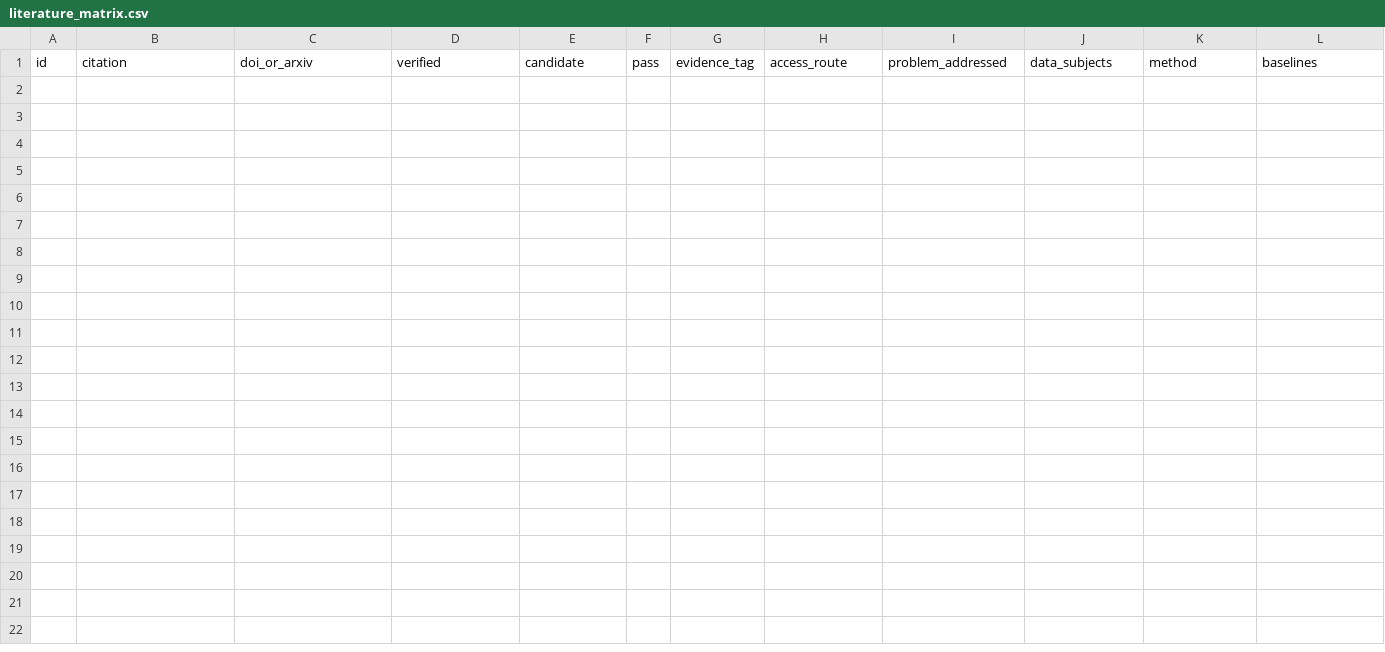
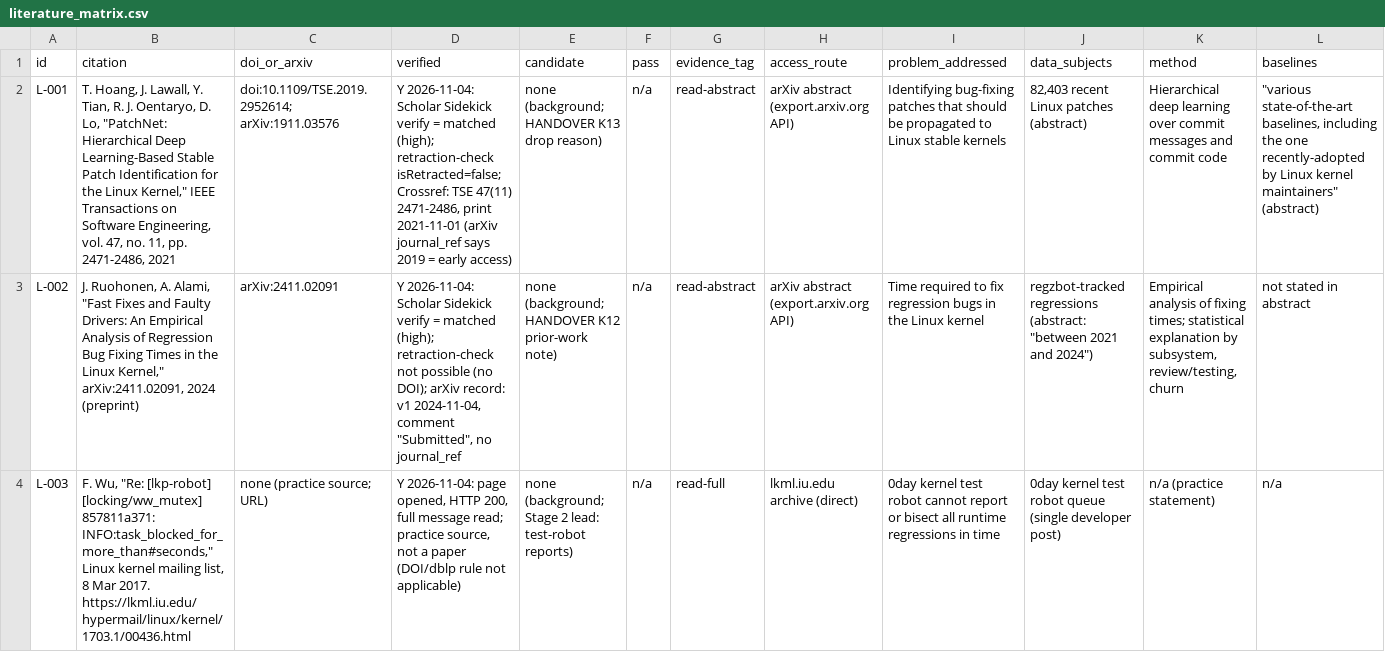
Before and after one commit to ReachMuhammadAhmed/Project_ExtBridge, a CSV file: topic-discovery/literature_matrix.csv, drawn as a sheet; only a part is shown; rows hold the shown columns only; the diff names each change by its address in the sheet, - before the commit and + after, or states it on an @@ line.

```diff
--- a/topic-discovery/literature_matrix.csv
+++ b/topic-discovery/literature_matrix.csv
+row 2: L-001 | T. Hoang, J. Lawall, Y. Tian, R. J. Oentaryo, D. Lo, "PatchNet: Hierarchical Deep Learning-Based Stable Patch Identification for the Linux Kernel," IEEE Transactions on Software Engineering, vol. 47, no. 11, pp. 2471-2486, 2021 | doi:10.1109/TSE.2019.2952614; arXiv:1911.03576 | Y 2026-11-04: Scholar Sidekick verify = matched (high); retraction-check isRetracted=false; Crossref: TSE 47(11) 2471-2486, print 2021-11-01 (arXiv journal_ref says 2019 = early access) | none (background; HANDOVER K13 drop reason) | n/a | read-abstract | arXiv abstract (export.arxiv.org API) | Identifying bug-fixing patches that should be propagated to Linux stable kernels | 82,403 recent Linux patches (abstract) | Hierarchical deep learning over commit messages and commit code | "various state-of-the-art baselines, including the one recently-adopted by Linux kernel maintainers" (abstract)
+row 3: L-002 | J. Ruohonen, A. Alami, "Fast Fixes and Faulty Drivers: An Empirical Analysis of Regression Bug Fixing Times in the Linux Kernel," arXiv:2411.02091, 2024 (preprint) | arXiv:2411.02091 | Y 2026-11-04: Scholar Sidekick verify = matched (high); retraction-check not possible (no DOI); arXiv record: v1 2024-11-04, comment "Submitted", no journal_ref | none (background; HANDOVER K12 prior-work note) | n/a | read-abstract | arXiv abstract (export.arxiv.org API) | Time required to fix regression bugs in the Linux kernel | regzbot-tracked regressions (abstract: "between 2021 and 2024") | Empirical analysis of fixing times; statistical explanation by subsystem, review/testing, churn | not stated in abstract
+row 4: L-003 | F. Wu, "Re: [lkp-robot] [locking/ww_mutex] 857811a371: INFO:task_blocked_for_more_than#seconds," Linux kernel mailing list, 8 Mar 2017. https://lkml.iu.edu/hypermail/linux/kernel/1703.1/00436.html | none (practice source; URL) | Y 2026-11-04: page opened, HTTP 200, full message read; practice source, not a paper (DOI/dblp rule not applicable) | none (background; Stage 2 lead: test-robot reports) | n/a | read-full | lkml.iu.edu archive (direct) | 0day kernel test robot cannot report or bisect all runtime regressions in time | 0day kernel test robot queue (single developer post) | n/a (practice statement) | n/a
```
Also changed, not shown: 6 other files.
